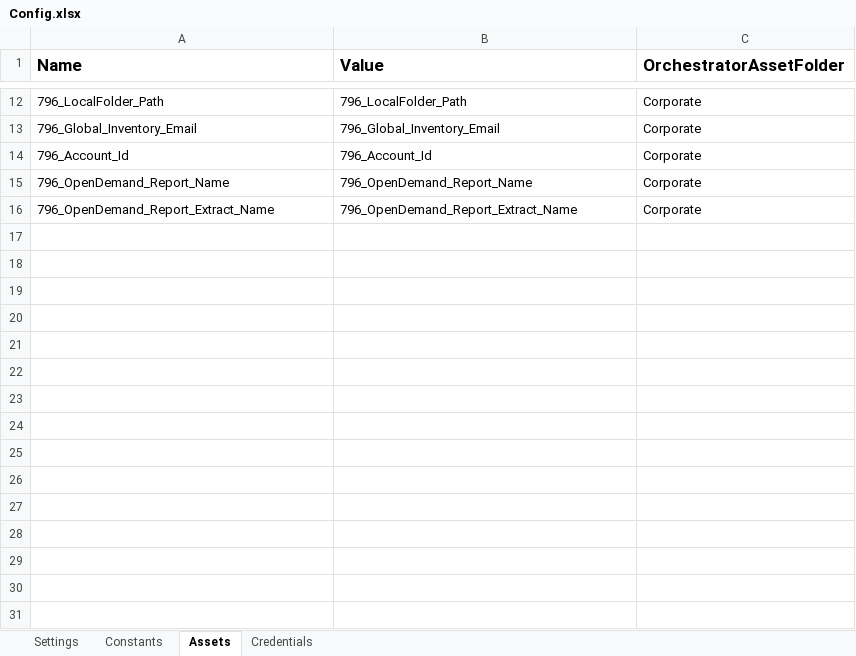
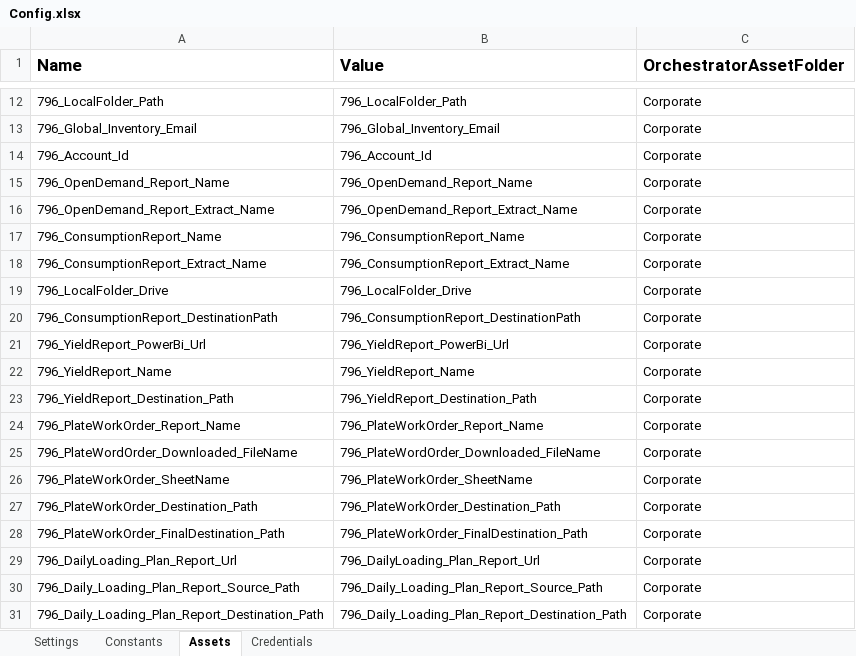
Before and after one commit to chaithra-n-tfs/RPA-APAC-SG-IT-U-796, an Excel workbook: Data/Config.xlsx, sheet Assets, drawn as a sheet; only a part is shown, gaps mark what is left out; values as stored, in another font and other column widths than the file's, no borders; the diff names each change by its address in the sheet, - before the commit and + after, or states it on an @@ line.

```diff
--- a/Data/Config.xlsx (sheet Assets)
+++ b/Data/Config.xlsx (sheet Assets)
+row 17: 796_ConsumptionReport_Name | 796_ConsumptionReport_Name | Corporate
+row 18: 796_ConsumptionReport_Extract_Name | 796_ConsumptionReport_Extract_Name | Corporate
+row 19: 796_LocalFolder_Drive | 796_LocalFolder_Drive | Corporate
+row 20: 796_ConsumptionReport_DestinationPath | 796_ConsumptionReport_DestinationPath | Corporate
+row 21: 796_YieldReport_PowerBi_Url | 796_YieldReport_PowerBi_Url | Corporate
+row 22: 796_YieldReport_Name | 796_YieldReport_Name | Corporate
+row 23: 796_YieldReport_Destination_Path | 796_YieldReport_Destination_Path | Corporate
+row 24: 796_PlateWorkOrder_Report_Name | 796_PlateWorkOrder_Report_Name | Corporate
+row 25: 796_PlateWordOrder_Downloaded_FileName | 796_PlateWordOrder_Downloaded_FileName | Corporate
+row 26: 796_PlateWorkOrder_SheetName | 796_PlateWorkOrder_SheetName | Corporate
+row 27: 796_PlateWorkOrder_Destination_Path | 796_PlateWorkOrder_Destination_Path | Corporate
+row 28: 796_PlateWorkOrder_FinalDestination_Path | 796_PlateWorkOrder_FinalDestination_Path | Corporate
+row 29: 796_DailyLoading_Plan_Report_Url | 796_DailyLoading_Plan_Report_Url | Corporate
+row 30: 796_Daily_Loading_Plan_Report_Source_Path | 796_Daily_Loading_Plan_Report_Source_Path | Corporate
+row 31: 796_Daily_Loading_Plan_Report_Destination_Path | 796_Daily_Loading_Plan_Report_Destination_Path | Corporate
```
Also changed, not shown: sheet Credentials, Data/Input/Config_Applications.xlsx, Data/Output/staus.xlsx, 26 other files.
